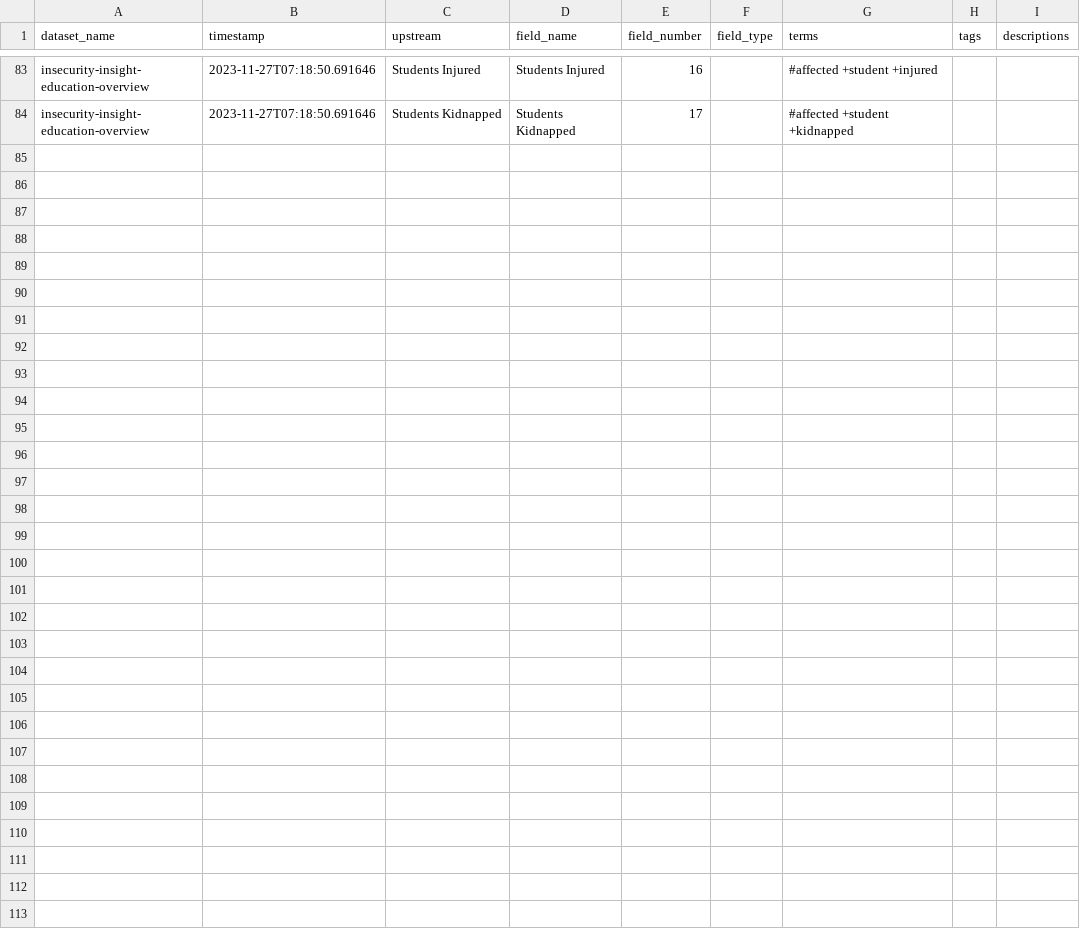
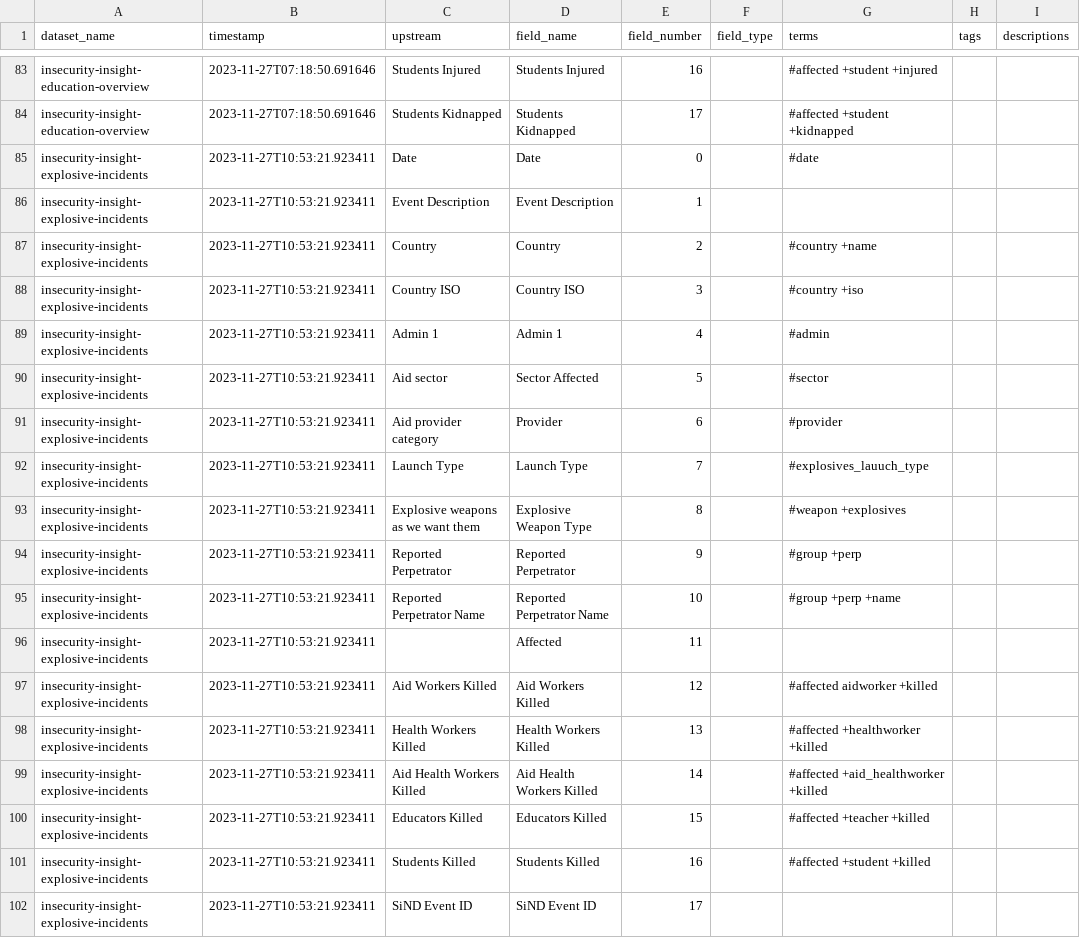
Before and after one commit to OCHA-DAP/hdx-scraper-insecurity-insight, a CSV file: src/hdx_scraper_insecurity_insight/metadata/schema.csv, drawn as a sheet; only a part is shown, gaps mark what is left out.

Commit message:
Add explosive incidents data

```diff
--- a/src/hdx_scraper_insecurity_insight/metadata/schema.csv
+++ b/src/hdx_scraper_insecurity_insight/metadata/schema.csv
@@ -84 +84,19 @@ insecurity-insight-education-overview,2023-11-27T07:18:50.691646,Students Injure
 insecurity-insight-education-overview,2023-11-27T07:18:50.691646,Students Kidnapped,Students Kidnapped,17,,#affected +student +kidnapped,,
+insecurity-insight-explosive-incidents,2023-11-27T10:53:21.923411,Date,Date,0,,#date,,
+insecurity-insight-explosive-incidents,2023-11-27T10:53:21.923411,Event Description,Event Description,1,,,,
+insecurity-insight-explosive-incidents,2023-11-27T10:53:21.923411,Country,Country,2,,#country +name,,
+insecurity-insight-explosive-incidents,2023-11-27T10:53:21.923411,Country ISO,Country ISO,3,,#country +iso,,
+insecurity-insight-explosive-incidents,2023-11-27T10:53:21.923411,Admin 1,Admin 1,4,,#admin,,
+insecurity-insight-explosive-incidents,2023-11-27T10:53:21.923411,Aid sector,Sector Affected,5,,#sector,,
+insecurity-insight-explosive-incidents,2023-11-27T10:53:21.923411,Aid provider category,Provider,6,,#provider,,
+insecurity-insight-explosive-incidents,2023-11-27T10:53:21.923411,Launch Type,Launch Type,7,,#explosives_lauuch_type,,
+insecurity-insight-explosive-incidents,2023-11-27T10:53:21.923411,Explosive weapons as we want them,Explosive Weapon Type,8,,#weapon +explosives,,
+insecurity-insight-explosive-incidents,2023-11-27T10:53:21.923411,Reported Perpetrator,Reported Perpetrator,9,,#group +perp,,
+insecurity-insight-explosive-incidents,2023-11-27T10:53:21.923411,Reported Perpetrator Name,Reported Perpetrator Name,10,,#group +perp +name,,
+insecurity-insight-explosive-incidents,2023-11-27T10:53:21.923411,,Affected,11,,,,
+insecurity-insight-explosive-incidents,2023-11-27T10:53:21.923411,Aid Workers Killed,Aid Workers Killed,12,,#affected aidworker +killed,,
+insecurity-insight-explosive-incidents,2023-11-27T10:53:21.923411,Health Workers Killed,Health Workers Killed,13,,#affected +healthworker +killed,,
+insecurity-insight-explosive-incidents,2023-11-27T10:53:21.923411,Aid Health Workers Killed,Aid Health Workers Killed,14,,#affected +aid_healthworker +killed,,
+insecurity-insight-explosive-incidents,2023-11-27T10:53:21.923411,Educators Killed,Educators Killed,15,,#affected +teacher +killed,,
+insecurity-insight-explosive-incidents,2023-11-27T10:53:21.923411,Students Killed,Students Killed,16,,#affected +student +killed,,
+insecurity-insight-explosive-incidents,2023-11-27T10:53:21.923411,SiND Event ID,SiND Event ID,17,,,,
```
Also changed, not shown: src/hdx_scraper_insecurity_insight/metadata/attributes.csv, src/hdx_scraper_insecurity_insight/metadata/field_mappings.csv, 3 other files.
